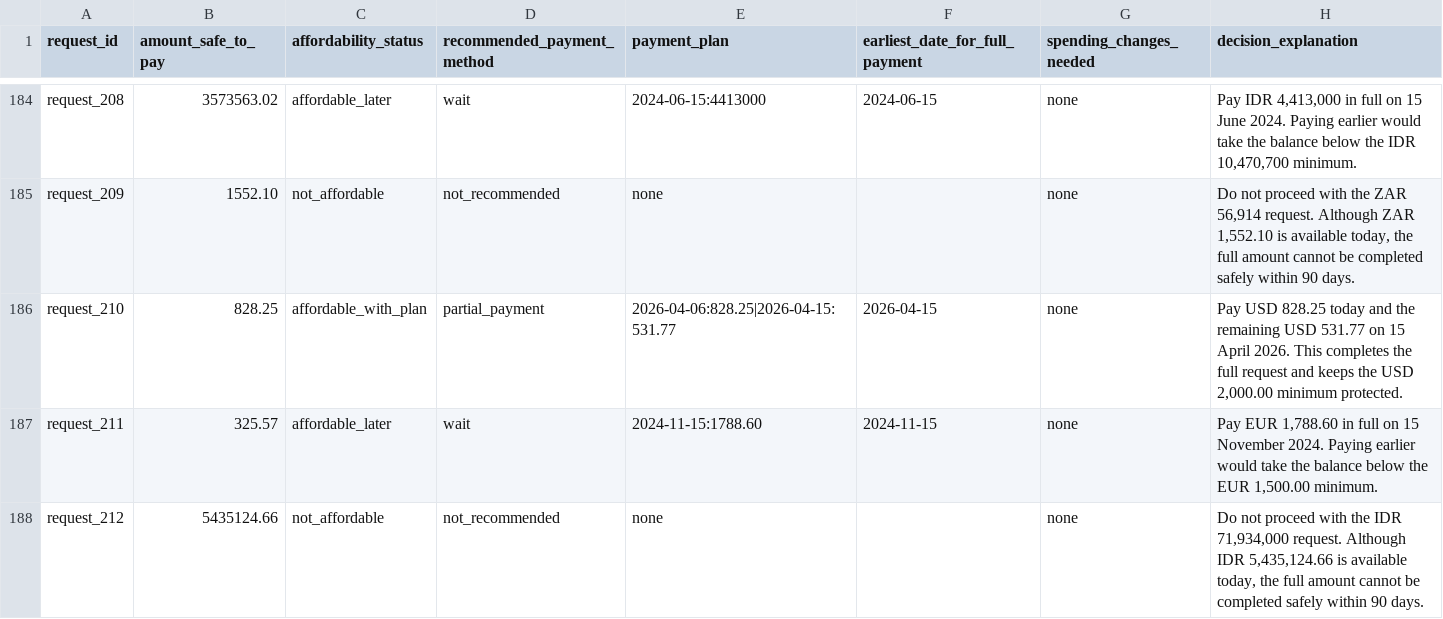
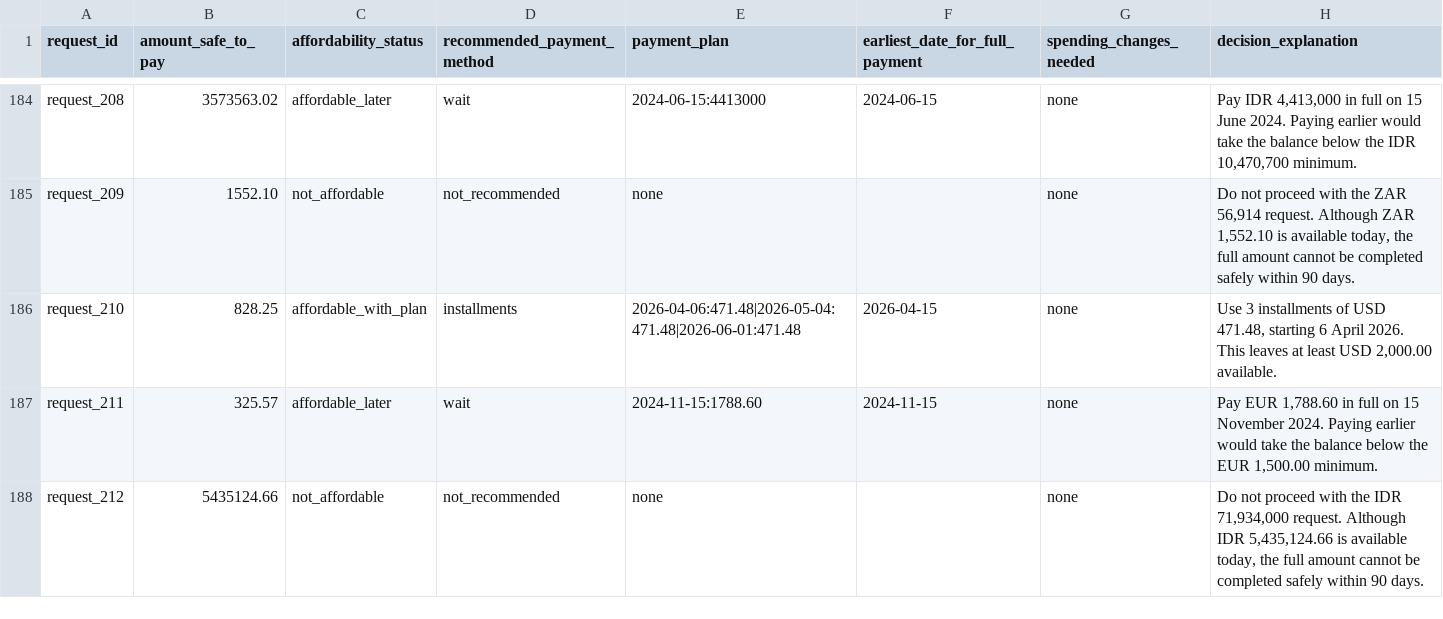
Before and after one commit to mallikarjunr444-gif/hackerrank-orchestrate-september26, a CSV file: dataset/output.csv, drawn as a sheet; only a part is shown, gaps mark what is left out; the diff covers the shown part only.

```diff
--- a/dataset/output.csv
+++ b/dataset/output.csv
@@ -185,3 +185,3 @@ request_208,3573563.02,affordable_later,wait,2024-06-15:4413000,2024-06-15,none,
 request_209,1552.10,not_affordable,not_recommended,none,,none,"Do not proceed with the ZAR 56,914 request. Although ZAR 1,552.10 is available today, the full amount cannot be completed safely within 90 days."
-request_210,828.25,affordable_with_plan,partial_payment,2026-04-06:828.25|2026-04-15:531.77,2026-04-15,none,"Pay USD 828.25 today and the remaining USD 531.77 on 15 April 2026. This completes the full request and keeps the USD 2,000.00 minimum protected."
+request_210,828.25,affordable_with_plan,installments,2026-04-06:471.48|2026-05-04:471.48|2026-06-01:471.48,2026-04-15,none,"Use 3 installments of USD 471.48, starting 6 April 2026. This leaves at least USD 2,000.00 available."
 request_211,325.57,affordable_later,wait,2024-11-15:1788.60,2024-11-15,none,"Pay EUR 1,788.60 in full on 15 November 2024. Paying earlier would take the balance below the EUR 1,500.00 minimum."
```
Also changed, not shown: 69 edited cells elsewhere in this file, 8 other files.
